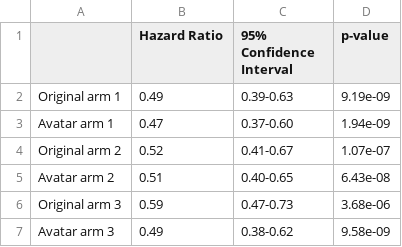
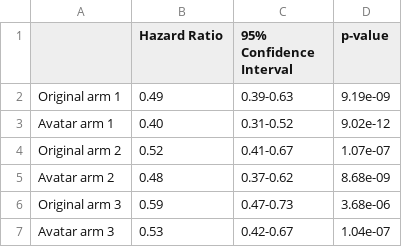
Before and after one commit to octopize/avatar-paper, a CSV file: datasets/results_df/supplemental_table_aids.csv, drawn as a sheet.

```diff
--- a/datasets/results_df/supplemental_table_aids.csv
+++ b/datasets/results_df/supplemental_table_aids.csv
@@ -2,6 +2,6 @@
 "Original arm 1","0.49","0.39-0.63","9.19e-09"
-"Avatar arm 1","0.47","0.37-0.60","1.94e-09"
+"Avatar arm 1","0.40","0.31-0.52","9.02e-12"
 "Original arm 2","0.52","0.41-0.67","1.07e-07"
-"Avatar arm 2","0.51","0.40-0.65","6.43e-08"
+"Avatar arm 2","0.48","0.37-0.62","8.68e-09"
 "Original arm 3","0.59","0.47-0.73","3.68e-06"
-"Avatar arm 3","0.49","0.38-0.62","9.58e-09"
+"Avatar arm 3","0.53","0.42-0.67","1.04e-07"
```
Also changed, not shown: datasets/AIDS/aids_avatarized_base_k20_nf5.csv, 5 other files.
